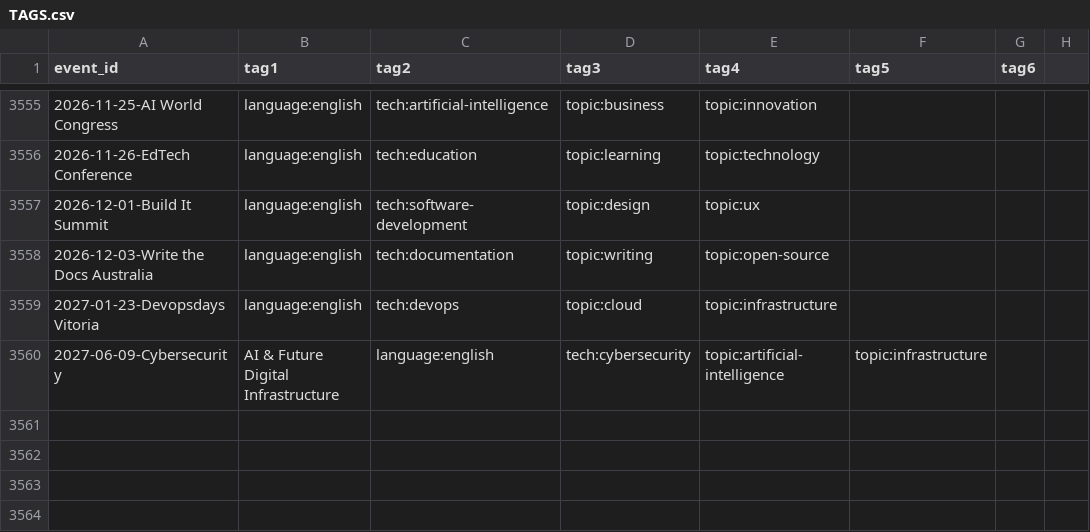
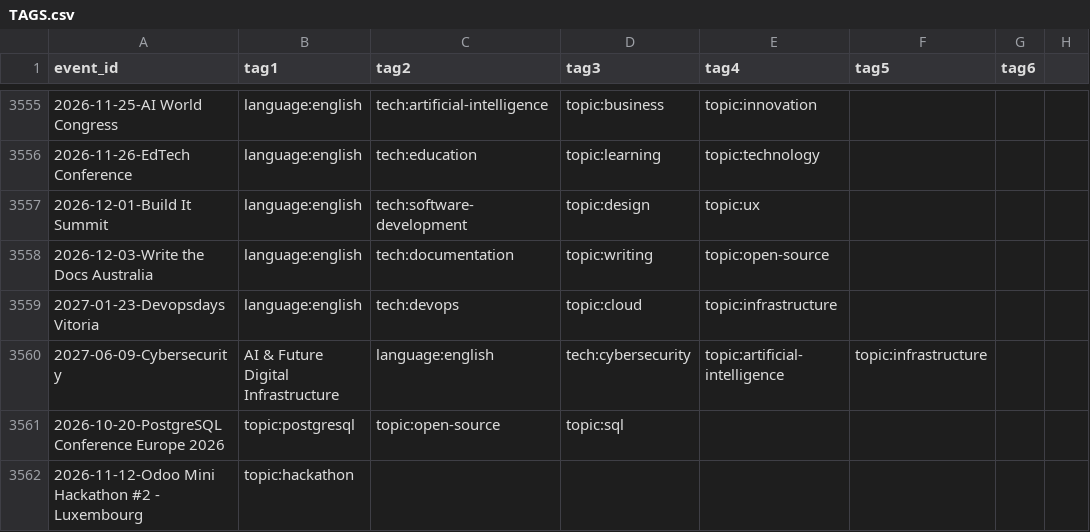
Before and after one commit to scraly/developers-conferences-agenda, a CSV file: TAGS.csv, drawn as a sheet; only a part is shown, gaps mark what is left out.

```diff
--- a/TAGS.csv
+++ b/TAGS.csv
@@ -3560 +3560,3 @@ event_id,tag1,tag2,tag3,tag4,tag5,tag6
 2027-06-09-Cybersecurity, AI & Future Digital Infrastructure,language:english,tech:cybersecurity,topic:artificial-intelligence,topic:infrastructure
+2026-10-20-PostgreSQL Conference Europe 2026,topic:postgresql,topic:open-source,topic:sql
+2026-11-12-Odoo Mini Hackathon #2 - Luxembourg,topic:hackathon
```
Also changed, not shown: METADATA.csv, 1 other file.
